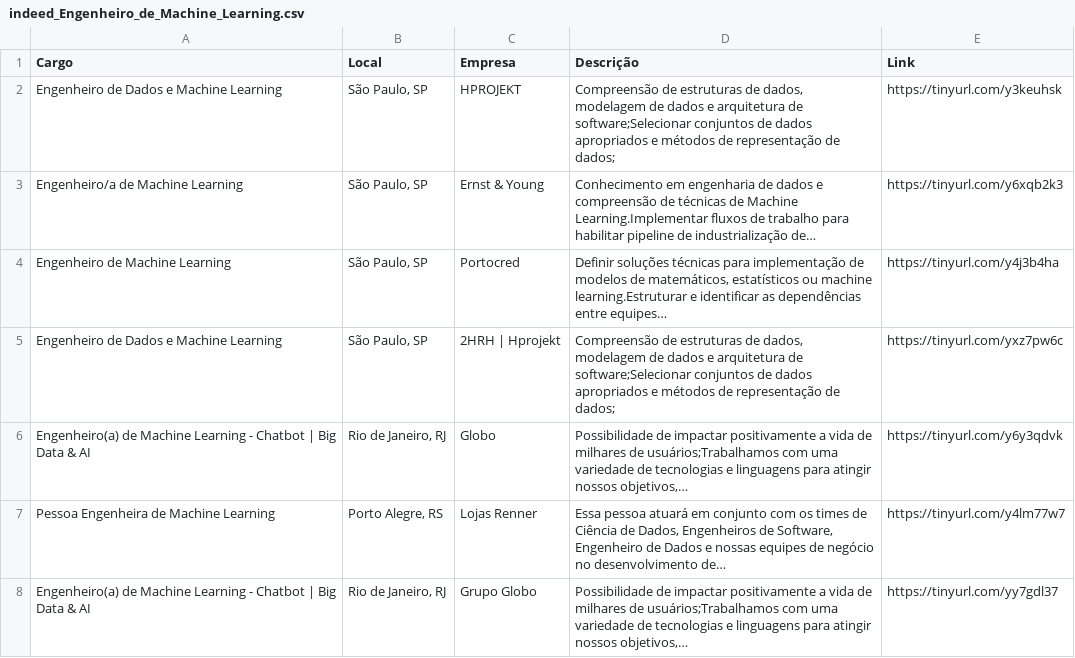
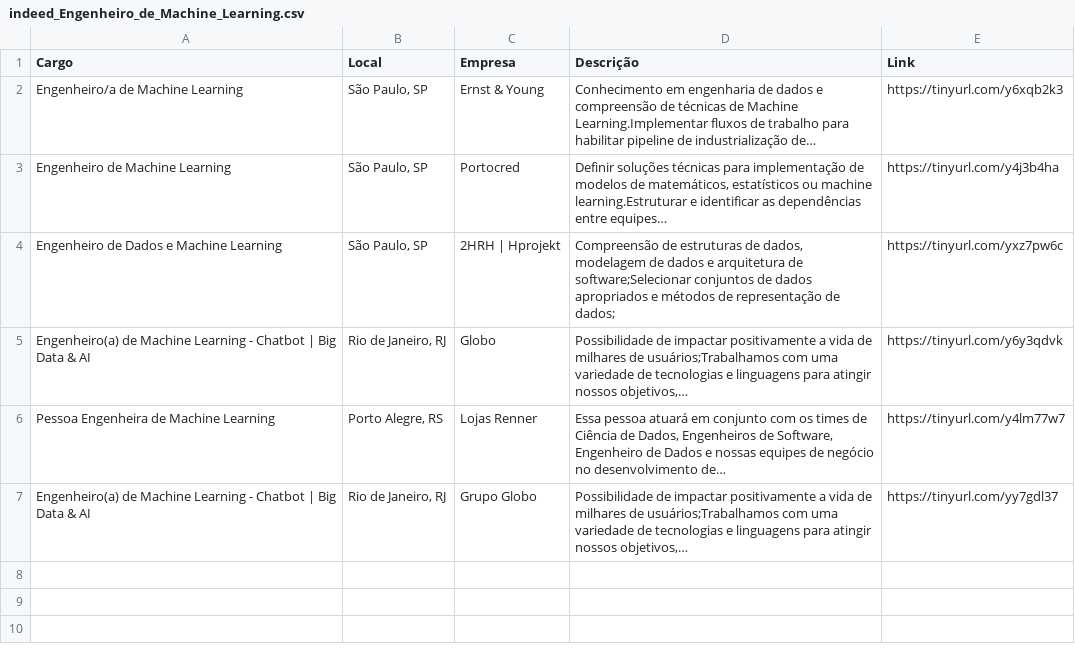
Before and after one commit to silviolima07/App-Indeed, a CSV file: CSV/indeed_Engenheiro_de_Machine_Learning.csv, drawn as a sheet; the diff names each change by its address in the sheet, - before the commit and + after, or states it on an @@ line.

```diff
--- a/CSV/indeed_Engenheiro_de_Machine_Learning.csv
+++ b/CSV/indeed_Engenheiro_de_Machine_Learning.csv
-row 2: Engenheiro de Dados e Machine Learning | São Paulo, SP | HPROJEKT | Compreensão de estruturas de dados, modelagem de dados e arquitetura de software;Selecionar conjuntos de dados apropriados e métodos de representação de dados; | https://tinyurl.com/y3keuhsk
```
Also changed, not shown: 1 other file.
